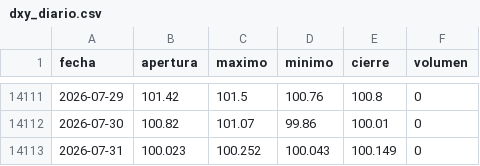
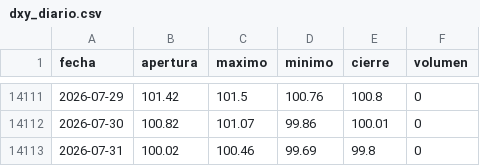
Before and after one commit to joaquimaro/analisis-fundamental-oro, a CSV file: dxy_diario.csv, drawn as a sheet; only a part is shown, gaps mark what is left out.

```diff
--- a/dxy_diario.csv
+++ b/dxy_diario.csv
@@ -14112,2 +14112,2 @@ fecha,apertura,maximo,minimo,cierre,volumen
 2026-07-30,100.82,101.07,99.86,100.01,0
-2026-07-31,100.023,100.252,100.043,100.149,0
+2026-07-31,100.02,100.46,99.69,99.8,0
```
Also changed, not shown: dxy_1h.csv, oi_volumen.csv, 3 other files.
